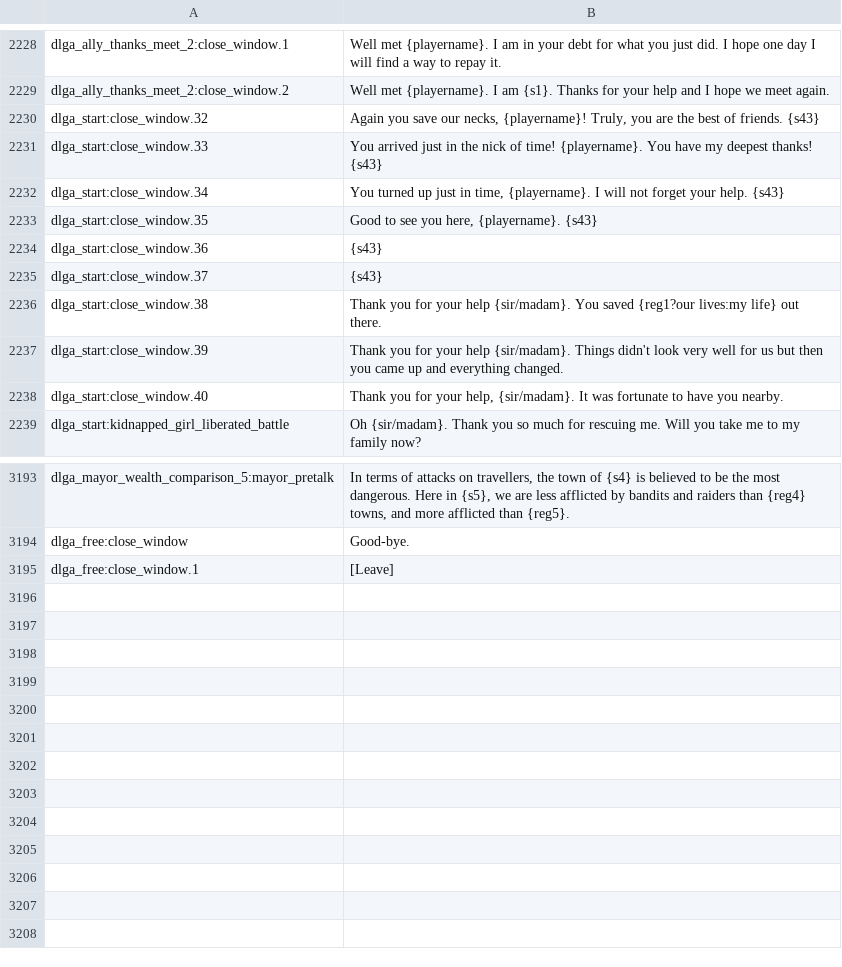
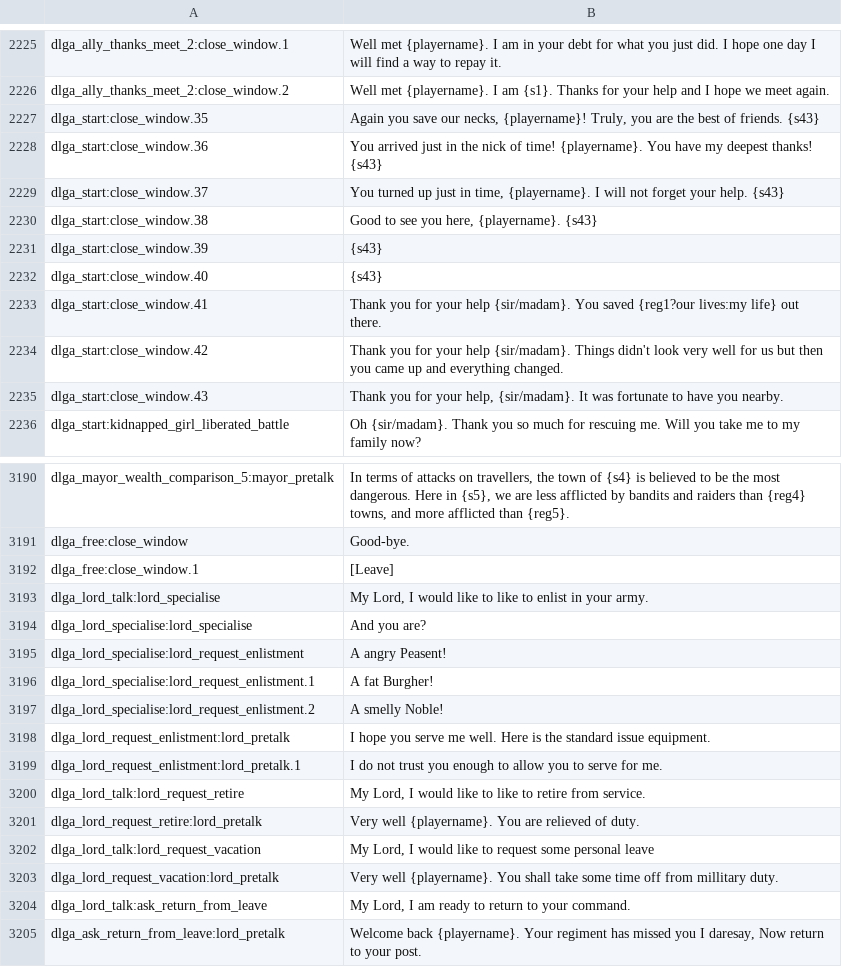
Before and after one commit to zac123456789123/mountblade-ad1257svn-chinese-translation, a CSV file: trunk/en_base/dialogs.csv, drawn as a sheet; only a part is shown, gaps mark what is left out; the diff covers the shown part only.

```diff
--- a/trunk/en_base/dialogs.csv
+++ b/trunk/en_base/dialogs.csv
@@ -2229,11 +2226,11 @@ dlga_ally_thanks_meet_2:close_window.1|Well met {playername}. I am in your debt
 dlga_ally_thanks_meet_2:close_window.2|Well met {playername}. I am {s1}. Thanks for your help and I hope we meet again.
-dlga_start:close_window.32|Again you save our necks, {playername}! Truly, you are the best of friends. {s43}
-dlga_start:close_window.33|You arrived just in the nick of time! {playername}. You have my deepest thanks! {s43}
-dlga_start:close_window.34|You turned up just in time, {playername}. I will not forget your help. {s43}
-dlga_start:close_window.35|Good to see you here, {playername}. {s43}
-dlga_start:close_window.36|{s43}
-dlga_start:close_window.37|{s43}
-dlga_start:close_window.38|Thank you for your help {sir/madam}. You saved {reg1?our lives:my life} out there.
-dlga_start:close_window.39|Thank you for your help {sir/madam}. Things didn't look very well for us but then you came up and everything changed.
-dlga_start:close_window.40|Thank you for your help, {sir/madam}. It was fortunate to have you nearby.
+dlga_start:close_window.35|Again you save our necks, {playername}! Truly, you are the best of friends. {s43}
+dlga_start:close_window.36|You arrived just in the nick of time! {playername}. You have my deepest thanks! {s43}
+dlga_start:close_window.37|You turned up just in time, {playername}. I will not forget your help. {s43}
+dlga_start:close_window.38|Good to see you here, {playername}. {s43}
+dlga_start:close_window.39|{s43}
+dlga_start:close_window.40|{s43}
+dlga_start:close_window.41|Thank you for your help {sir/madam}. You saved {reg1?our lives:my life} out there.
+dlga_start:close_window.42|Thank you for your help {sir/madam}. Things didn't look very well for us but then you came up and everything changed.
+dlga_start:close_window.43|Thank you for your help, {sir/madam}. It was fortunate to have you nearby.
 dlga_start:kidnapped_girl_liberated_battle|Oh {sir/madam}. Thank you so much for rescuing me. Will you take me to my family now?
@@ -3195 +3192,14 @@ dlga_free:close_window| Good-bye.
 dlga_free:close_window.1| [Leave]
+dlga_lord_talk:lord_specialise|My Lord, I would like to like to enlist in your army.
+dlga_lord_specialise:lord_specialise|And you are?
+dlga_lord_specialise:lord_request_enlistment|A angry Peasent!
+dlga_lord_specialise:lord_request_enlistment.1|A fat Burgher!
+dlga_lord_specialise:lord_request_enlistment.2|A smelly Noble!
+dlga_lord_request_enlistment:lord_pretalk|I hope you serve me well. Here is the standard issue equipment.
+dlga_lord_request_enlistment:lord_pretalk.1|I do not trust you enough to allow you to serve for me.
+dlga_lord_talk:lord_request_retire|My Lord, I would like to like to retire from service.
+dlga_lord_request_retire:lord_pretalk|Very well {playername}. You are relieved of duty.
+dlga_lord_talk:lord_request_vacation|My Lord, I would like to request some personal leave
+dlga_lord_request_vacation:lord_pretalk|Very well {playername}. You shall take some time off from millitary duty.
+dlga_lord_talk:ask_return_from_leave|My Lord, I am ready to return to your command.
+dlga_ask_return_from_leave:lord_pretalk|Welcome back {playername}. Your regiment has missed you I daresay, Now return to your post.
```
Also changed, not shown: 5 added rows, 8 removed rows and 30 edited cells elsewhere in this file, trunk/cns/troops.csv, trunk/en_base/factions.csv, 11 other files.
